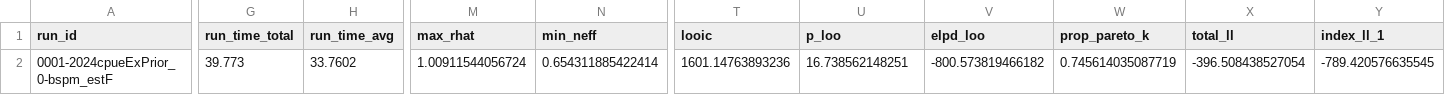
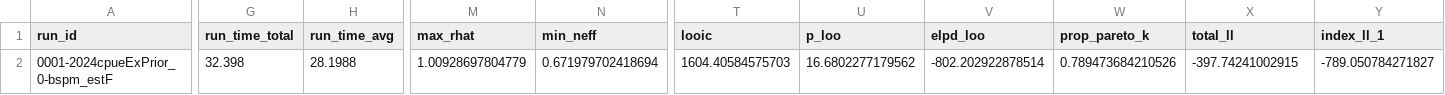
Before and after one commit to N-DucharmeBarth-NOAA/2025-swpo-mls-bspm, a CSV file: data/output/model_runs/0001-2024cpueExPrior_0/fit_summary.csv, drawn as a sheet; only a part is shown, gaps mark what is left out; the diff covers the shown part only; the diff names each change by its address in the sheet, - before the commit and + after, or states it on an @@ line.

```diff
--- a/data/output/model_runs/0001-2024cpueExPrior_0/fit_summary.csv
+++ b/data/output/model_runs/0001-2024cpueExPrior_0/fit_summary.csv
-G2 (run_time_total): 39.773
+G2 (run_time_total): 32.398
-H2 (run_time_avg): 33.7602
+H2 (run_time_avg): 28.1988
-M2 (max_rhat): 1.00911544056724
+M2 (max_rhat): 1.00928697804779
-N2 (min_neff): 0.654311885422414
+N2 (min_neff): 0.671979702418694
-T2 (looic): 1601.14763893236
+T2 (looic): 1604.40584575703
-U2 (p_loo): 16.738562148251
+U2 (p_loo): 16.6802277179562
-V2 (elpd_loo): -800.573819466182
+V2 (elpd_loo): -802.202922878514
-W2 (prop_pareto_k): 0.745614035087719
+W2 (prop_pareto_k): 0.789473684210526
-X2 (total_ll): -396.508438527054
+X2 (total_ll): -397.74241002915
-Y2 (index_ll_1): -789.420576635545
+Y2 (index_ll_1): -789.050784271827
```
Also changed, not shown: 35 edited cells elsewhere in this file, data/output/model_runs/0001-2024cpueExPrior_0/neff.csv, data/output/model_runs/0001-2024cpueExPrior_0/rhat.csv, 35 other files.
